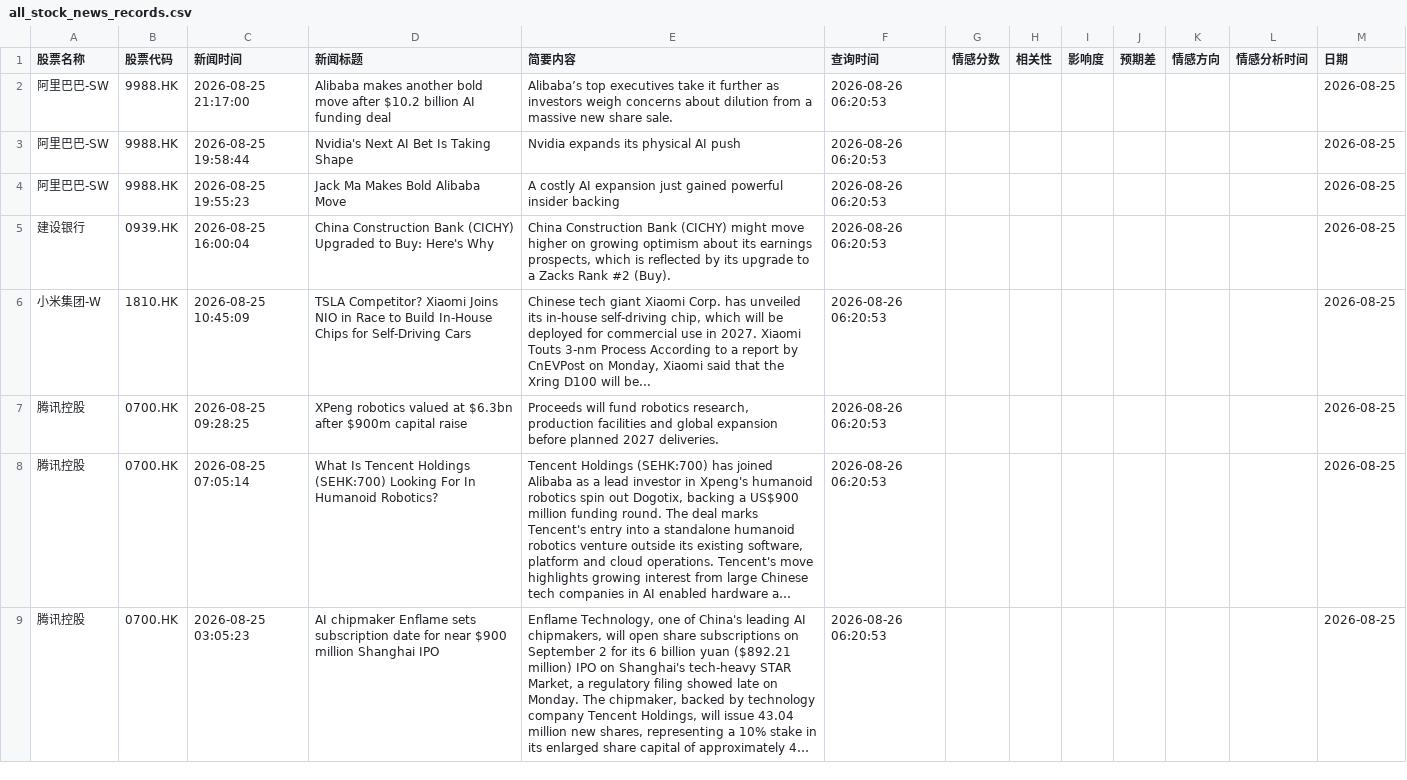
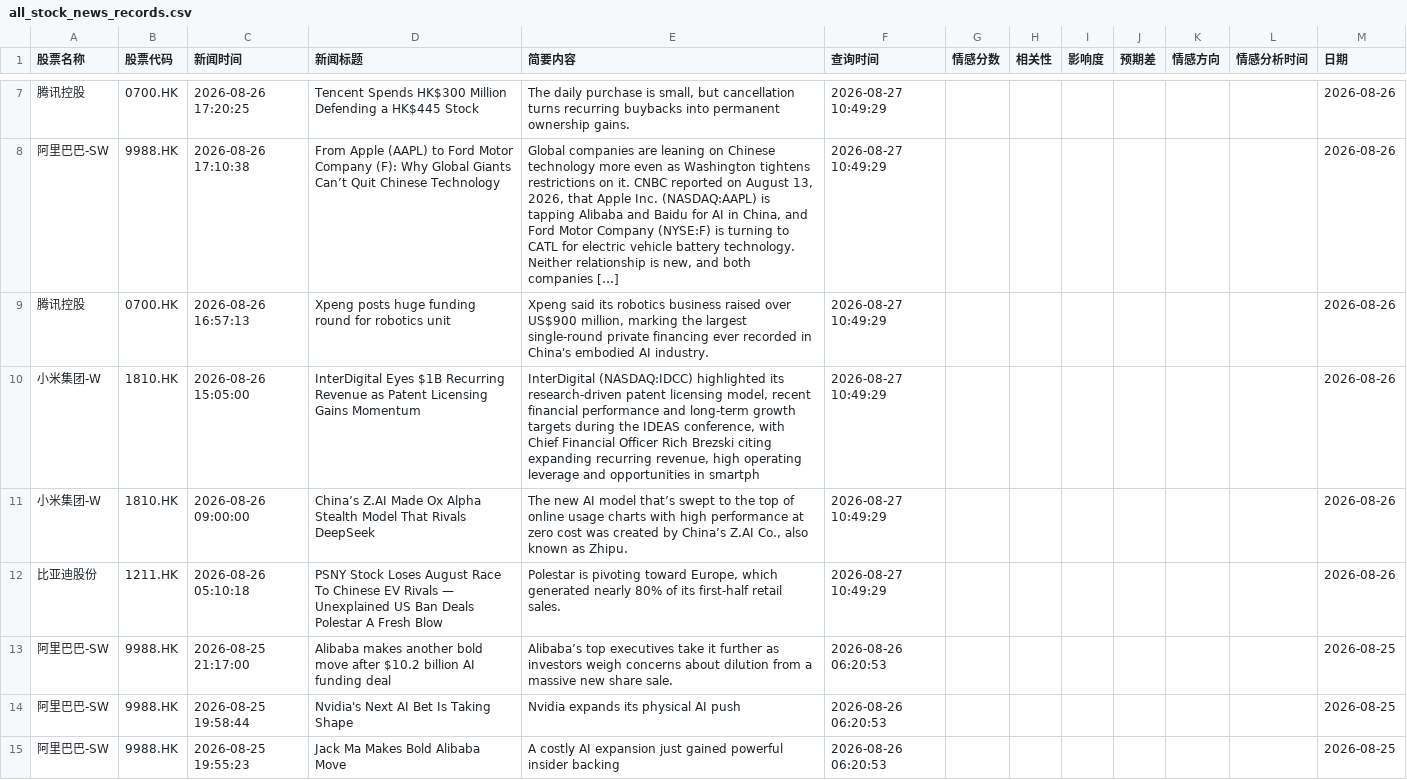
Before and after one commit to liux10288-glitch/fortune, a CSV file: data/all_stock_news_records.csv, drawn as a sheet; only a part is shown, gaps mark what is left out; the shorter side is filled out with more unchanged rows; long unchanged cells end in …; the diff covers the shown part only; the diff names each change by its address in the sheet, - before the commit and + after, or states it on an @@ line.

```diff
--- a/data/all_stock_news_records.csv
+++ b/data/all_stock_news_records.csv
+row 7: 腾讯控股 | 0700.HK | 2026-08-26 17:20:25 | Tencent Spends HK$300 Million Defending a HK$445 Stock | The daily purchase is small, but cancellation turns recurring buybacks into permanent ownership gains. | 2026-08-27 10:49:29 |  |  |  |  |  |  | 2026-08-26
+row 8: 阿里巴巴-SW | 9988.HK | 2026-08-26 17:10:38 | From Apple (AAPL) to Ford Motor Company (F): Why Global Giants Can’t Quit Chinese Technology | Global companies are leaning on Chinese technology more even as Washington tightens restrictions on it. CNBC reported on August 13, 2026, that Apple Inc. (NASDAQ:AAPL) is tapping Alibaba and Baidu for AI in China, and Ford Motor Company (NYSE:F) is turning to CATL for electric vehicle battery technology. Neither relationship is new, and both companies […] | 2026-08-27 10:49:29 |  |  |  |  |  |  | 2026-08-26
+row 9: 腾讯控股 | 0700.HK | 2026-08-26 16:57:13 | Xpeng posts huge funding round for robotics unit | Xpeng said its robotics business raised over US$900 million, marking the largest single-round private financing ever recorded in China's embodied AI industry. | 2026-08-27 10:49:29 |  |  |  |  |  |  | 2026-08-26
+row 10: 小米集团-W | 1810.HK | 2026-08-26 15:05:00 | InterDigital Eyes $1B Recurring Revenue as Patent Licensing Gains Momentum | InterDigital (NASDAQ:IDCC) highlighted its research-driven patent licensing model, recent financial performance and long-term growth targets during the IDEAS conference, with Chief Financial Officer Rich Brezski citing expanding recurring revenue, high operating leverage and opportunities in smartph | 2026-08-27 10:49:29 |  |  |  |  |  |  | 2026-08-26
+row 11: 小米集团-W | 1810.HK | 2026-08-26 09:00:00 | China’s Z.AI Made Ox Alpha Stealth Model That Rivals DeepSeek | The new AI model that’s swept to the top of online usage charts with high performance at zero cost was created by China’s Z.AI Co., also known as Zhipu. | 2026-08-27 10:49:29 |  |  |  |  |  |  | 2026-08-26
+row 12: 比亚迪股份 | 1211.HK | 2026-08-26 05:10:18 | PSNY Stock Loses August Race To Chinese EV Rivals — Unexplained US Ban Deals Polestar A Fresh Blow | Polestar is pivoting toward Europe, which generated nearly 80% of its first-half retail sales. | 2026-08-27 10:49:29 |  |  |  |  |  |  | 2026-08-26
```
Also changed, not shown: 5 added rows and 81 moved rows elsewhere in this file.
